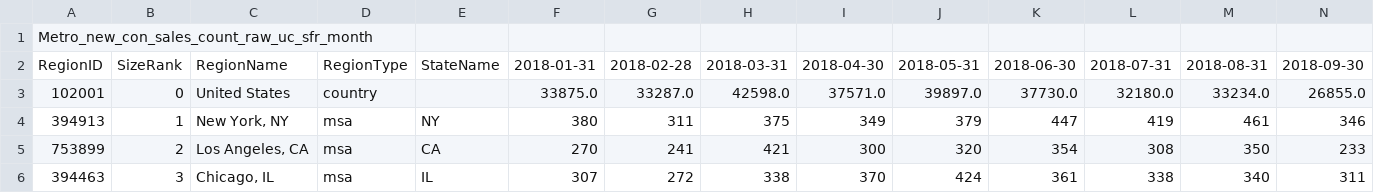
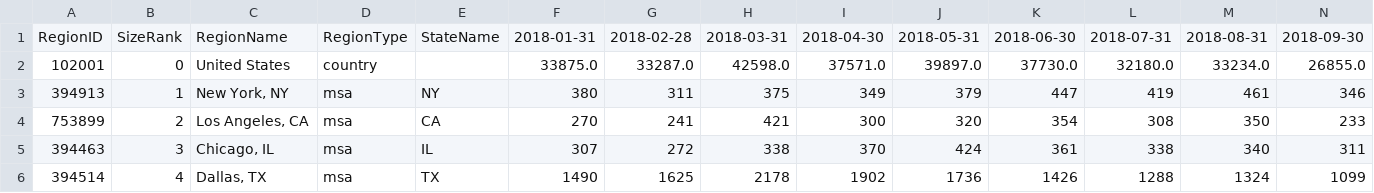
Before and after one commit to oking650/Zillow_Market_Research, a CSV file: Resources/Sales_count_sfr.csv, drawn as a sheet; only a part is shown; the shorter side is filled out with more unchanged rows; rows hold the shown columns only; the diff names each change by its address in the sheet, - before the commit and + after, or states it on an @@ line.

```diff
--- a/Resources/Sales_count_sfr.csv
+++ b/Resources/Sales_count_sfr.csv
-row 1: Metro_new_con_sales_count_raw_uc_sfr_month
```
Also changed, not shown: Resources/Sales_count_condo.csv.
